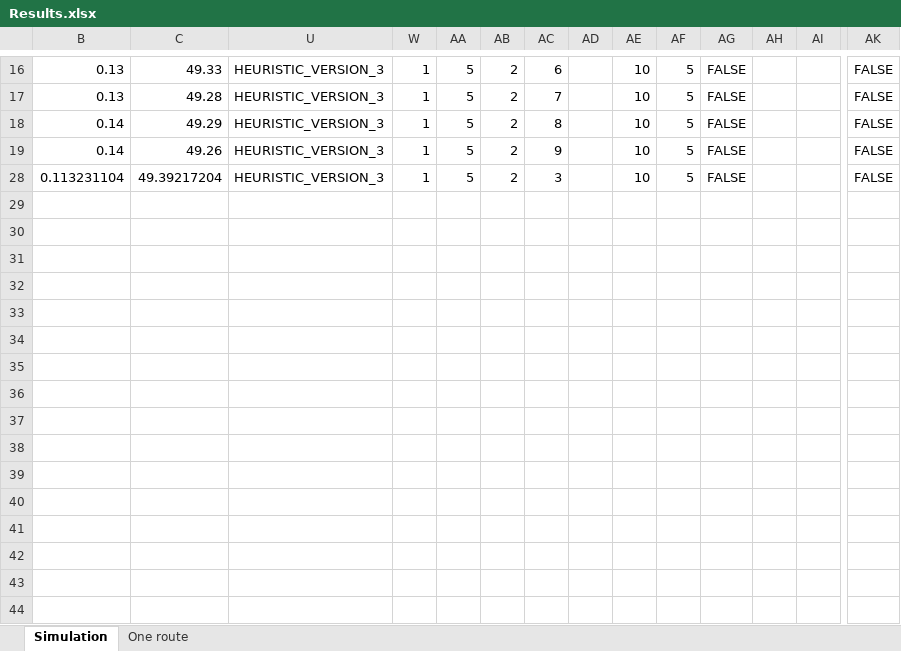
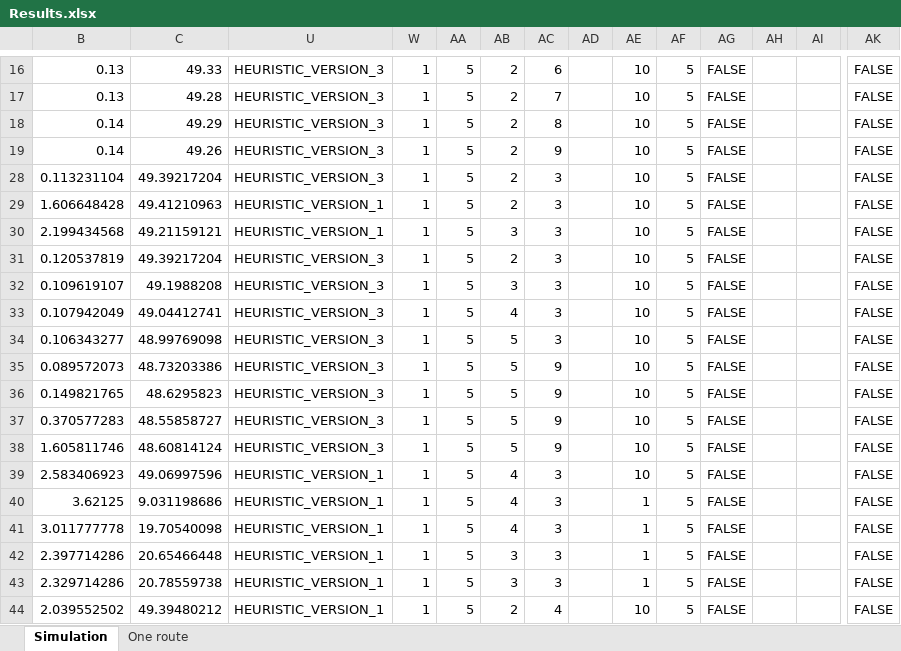
Before and after one commit to kristinehagen/Master, an Excel workbook: Results.xlsx, sheet Simulation, drawn as a sheet; only a part is shown, gaps mark what is left out; values as stored, in another font and other column widths than the file's, no borders; conditional formats not drawn; rows hold the shown columns only; the diff names each change by its address in the sheet, - before the commit and + after, or states it on an @@ line.

```diff
--- a/Results.xlsx (sheet Simulation)
+++ b/Results.xlsx (sheet Simulation)
+row 29: 1.606648428 | 49.41210963 | HEURISTIC_VERSION_1 | 1 | 5 | 2 | 3 |  | 10 | 5 | FALSE |  |  | FALSE
+row 30: 2.199434568 | 49.21159121 | HEURISTIC_VERSION_1 | 1 | 5 | 3 | 3 |  | 10 | 5 | FALSE |  |  | FALSE
+row 31: 0.120537819 | 49.39217204 | HEURISTIC_VERSION_3 | 1 | 5 | 2 | 3 |  | 10 | 5 | FALSE |  |  | FALSE
+row 32: 0.109619107 | 49.1988208 | HEURISTIC_VERSION_3 | 1 | 5 | 3 | 3 |  | 10 | 5 | FALSE |  |  | FALSE
+row 33: 0.107942049 | 49.04412741 | HEURISTIC_VERSION_3 | 1 | 5 | 4 | 3 |  | 10 | 5 | FALSE |  |  | FALSE
+row 34: 0.106343277 | 48.99769098 | HEURISTIC_VERSION_3 | 1 | 5 | 5 | 3 |  | 10 | 5 | FALSE |  |  | FALSE
+row 35: 0.089572073 | 48.73203386 | HEURISTIC_VERSION_3 | 1 | 5 | 5 | 9 |  | 10 | 5 | FALSE |  |  | FALSE
+row 36: 0.149821765 | 48.6295823 | HEURISTIC_VERSION_3 | 1 | 5 | 5 | 9 |  | 10 | 5 | FALSE |  |  | FALSE
+row 37: 0.370577283 | 48.55858727 | HEURISTIC_VERSION_3 | 1 | 5 | 5 | 9 |  | 10 | 5 | FALSE |  |  | FALSE
+row 38: 1.605811746 | 48.60814124 | HEURISTIC_VERSION_3 | 1 | 5 | 5 | 9 |  | 10 | 5 | FALSE |  |  | FALSE
+row 39: 2.583406923 | 49.06997596 | HEURISTIC_VERSION_1 | 1 | 5 | 4 | 3 |  | 10 | 5 | FALSE |  |  | FALSE
+row 40: 3.62125 | 9.031198686 | HEURISTIC_VERSION_1 | 1 | 5 | 4 | 3 |  | 1 | 5 | FALSE |  |  | FALSE
+row 41: 3.011777778 | 19.70540098 | HEURISTIC_VERSION_1 | 1 | 5 | 4 | 3 |  | 1 | 5 | FALSE |  |  | FALSE
+row 42: 2.397714286 | 20.65466448 | HEURISTIC_VERSION_1 | 1 | 5 | 3 | 3 |  | 1 | 5 | FALSE |  |  | FALSE
+row 43: 2.329714286 | 20.78559738 | HEURISTIC_VERSION_1 | 1 | 5 | 3 | 3 |  | 1 | 5 | FALSE |  |  | FALSE
+row 44: 2.039552502 | 49.39480212 | HEURISTIC_VERSION_1 | 1 | 5 | 2 | 4 |  | 10 | 5 | FALSE |  |  | FALSE
```
Also changed, not shown: sheet One route, hidden cells, 19 other files.
